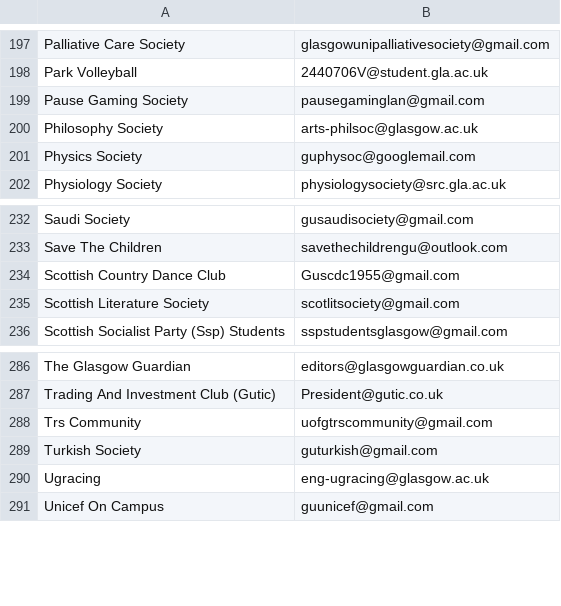
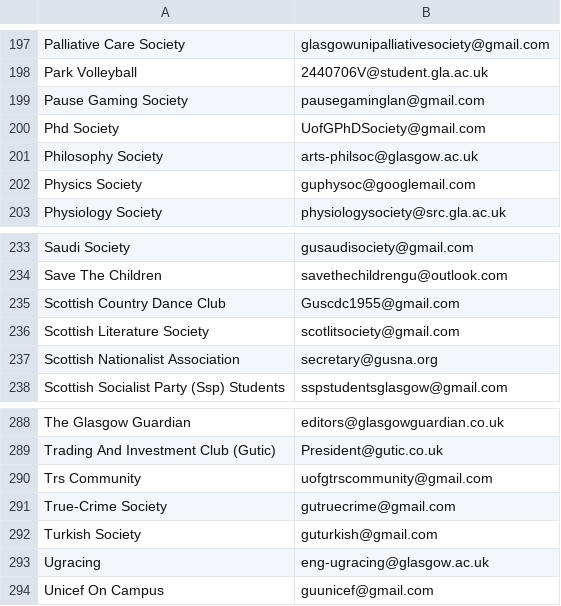
Before and after one commit to kcsoc/society-email-scrape, a CSV file: docs/output/glasgow.csv, drawn as a sheet; only a part is shown, gaps mark what is left out; the diff names each change by its address in the sheet, - before the commit and + after, or states it on an @@ line.

```diff
--- a/docs/output/glasgow.csv
+++ b/docs/output/glasgow.csv
+row 200: Phd Society | UofGPhDSociety@gmail.com
+row 237: Scottish Nationalist Association | secretary@gusna.org
+row 291: True-Crime Society | gutruecrime@gmail.com
```
Also changed, not shown: docs/output/city.csv, docs/output/londonmet.csv, 2 other files.
